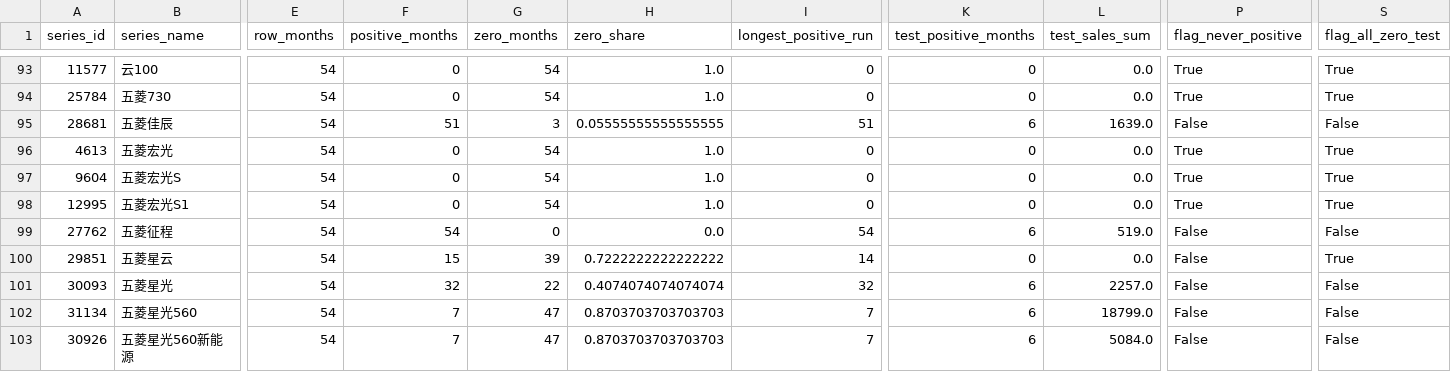
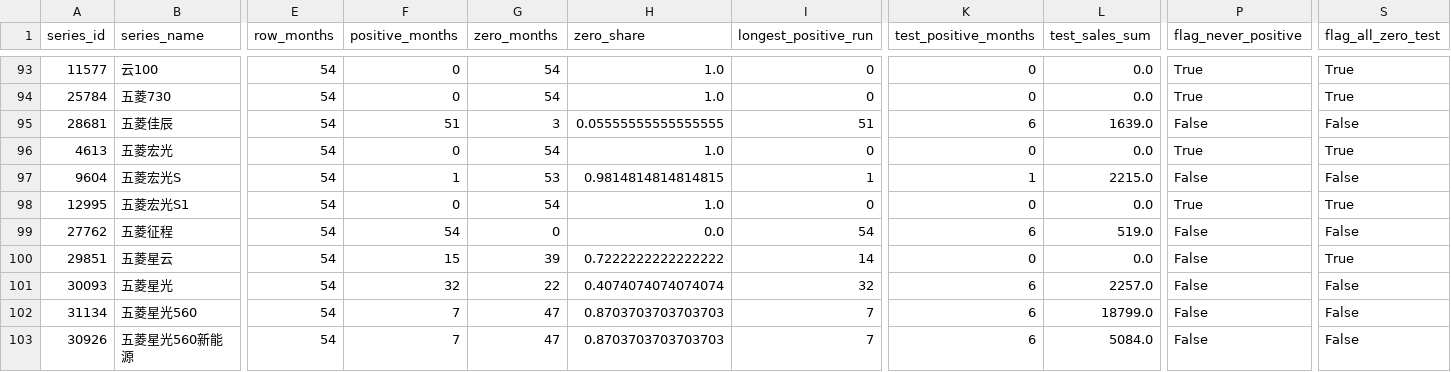
Before and after one commit to Yemyu/china-auto-market-analysis, a CSV file: data/processed/data_quality/sales_zero_audit_repaired.csv, drawn as a sheet; only a part is shown, gaps mark what is left out; the diff names each change by its address in the sheet, - before the commit and + after, or states it on an @@ line.

```diff
--- a/data/processed/data_quality/sales_zero_audit_repaired.csv
+++ b/data/processed/data_quality/sales_zero_audit_repaired.csv
-F97 (positive_months): 0
+F97 (positive_months): 1
-G97 (zero_months): 54
+G97 (zero_months): 53
-H97 (zero_share): 1.0
+H97 (zero_share): 0.9814814814814815
-I97 (longest_positive_run): 0
+I97 (longest_positive_run): 1
-K97 (test_positive_months): 0
+K97 (test_positive_months): 1
-L97 (test_sales_sum): 0.0
+L97 (test_sales_sum): 2215.0
-P97 (flag_never_positive): True
+P97 (flag_never_positive): False
-S97 (flag_all_zero_test): True
+S97 (flag_all_zero_test): False
```
Also changed, not shown: data/processed/data_quality/sales_correction_register.csv, data/processed/data_quality/sales_manual_verification_queue.csv, 17 other files.
